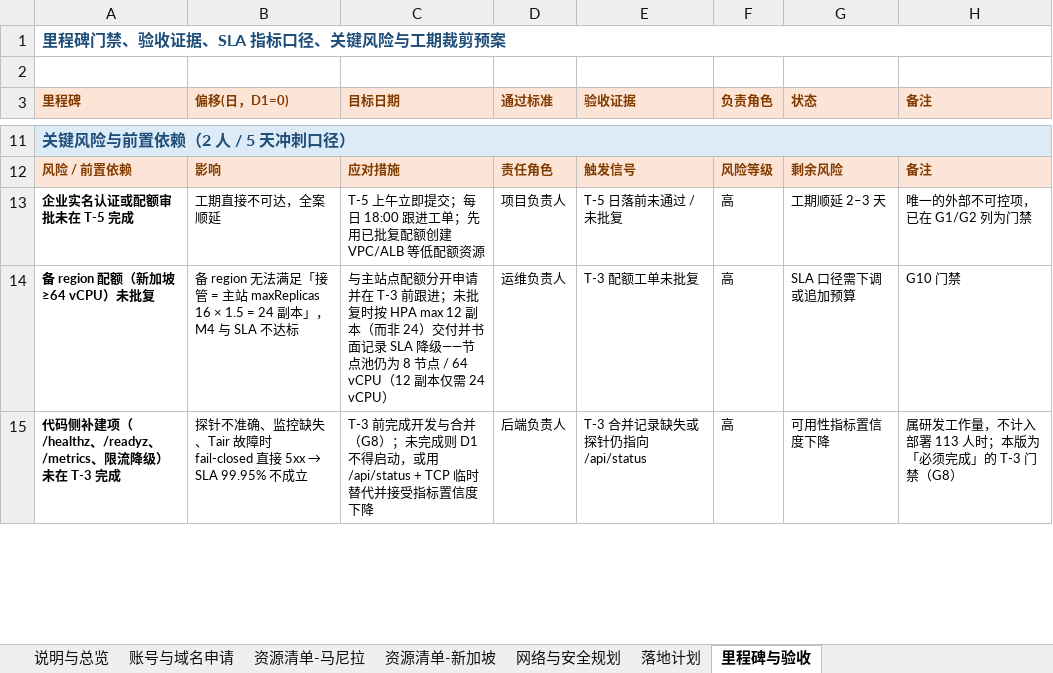
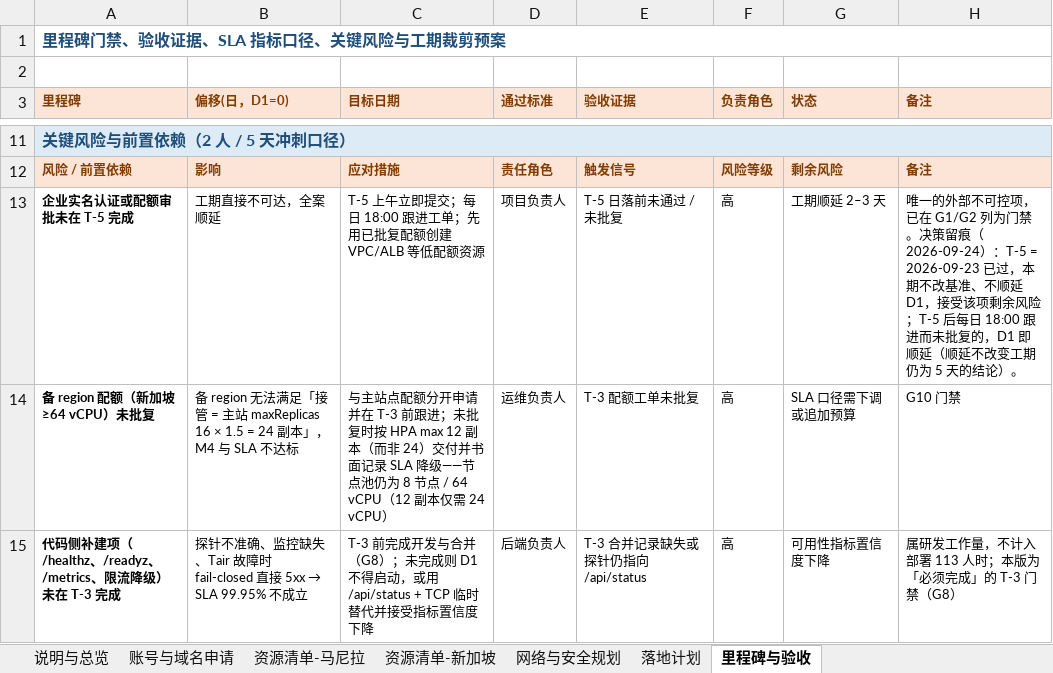
Before and after one commit to yanxuewei/new-api-yxw, an Excel workbook: 菲律宾部署方案-v2.3-修订版.xlsx, sheet 里程碑与验收, drawn as a sheet; only a part is shown, gaps mark what is left out; values as stored, in another font and other column widths than the file's, no borders; the diff covers the shown part only; the diff names each change by its address in the sheet, - before the commit and + after, or states it on an @@ line.

```diff
--- a/菲律宾部署方案-v2.3-修订版.xlsx (sheet 里程碑与验收)
+++ b/菲律宾部署方案-v2.3-修订版.xlsx (sheet 里程碑与验收)
-H13 (备注): …列为门禁
+H13 (备注): …列为门禁。决策留痕（2026-09-24）：T-5 = 2026-09-23 已过，本期不改基准、不顺延 D1，接受该项剩余风险；T-5 后每日 18:00 跟进而未批复的，D1 即顺延（顺延不改变工期仍为 5 天的结论）。
```
Also changed, not shown: 7 edited cells elsewhere in this sheet, sheet 说明与总览, 1 other file.
